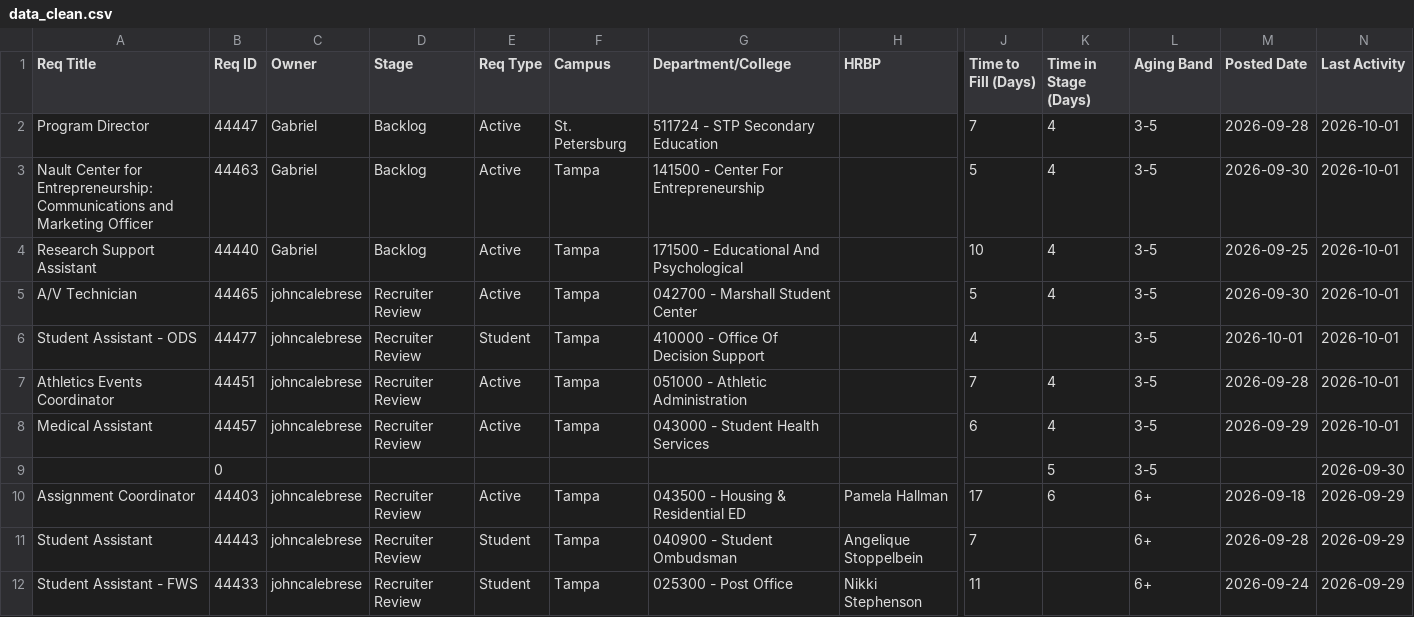
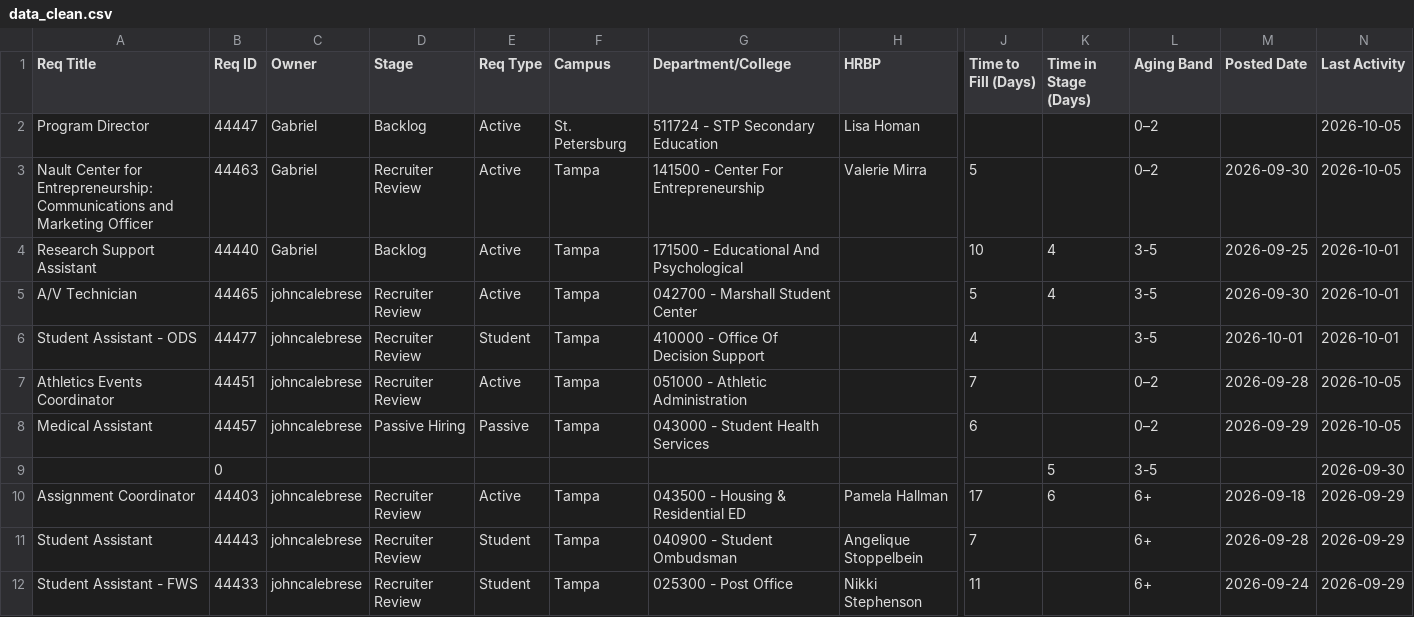
Before and after one commit to gabelopez-dev/usf-dashboard, a CSV file: data_clean.csv, drawn as a sheet; only a part is shown, gaps mark what is left out; the diff covers the shown part only; the diff names each change by its address in the sheet, - before the commit and + after, or states it on an @@ line.

Commit message:
Auto-update data_clean.csv from Notion

```diff
--- a/data_clean.csv
+++ b/data_clean.csv
-H2 (HRBP): (empty)
+H2 (HRBP): Lisa Homan
-J2 (Time to Fill (Days)): 7
+J2 (Time to Fill (Days)): (empty)
-K2:K3 (Time in Stage (Days)): 4
+K2:K3 (Time in Stage (Days)): (empty)
-L2:L3 (Aging Band): 3-5
+L2:L3 (Aging Band): 0–2
-M2 (Posted Date): 2026-09-28
+M2 (Posted Date): (empty)
-N2:N3 (Last Activity): 2026-10-01
+N2:N3 (Last Activity): 2026-10-05
-D3 (Stage): Backlog
+D3 (Stage): Recruiter Review
-H3 (HRBP): (empty)
+H3 (HRBP): Valerie Mirra
-K7:K8 (Time in Stage (Days)): 4
+K7:K8 (Time in Stage (Days)): (empty)
-L7:L8 (Aging Band): 3-5
+L7:L8 (Aging Band): 0–2
-N7:N8 (Last Activity): 2026-10-01
+N7:N8 (Last Activity): 2026-10-05
-D8 (Stage): Recruiter Review
+D8 (Stage): Passive Hiring
-E8 (Req Type): Active
+E8 (Req Type): Passive
```
Also changed, not shown: 30 edited cells elsewhere in this file.
